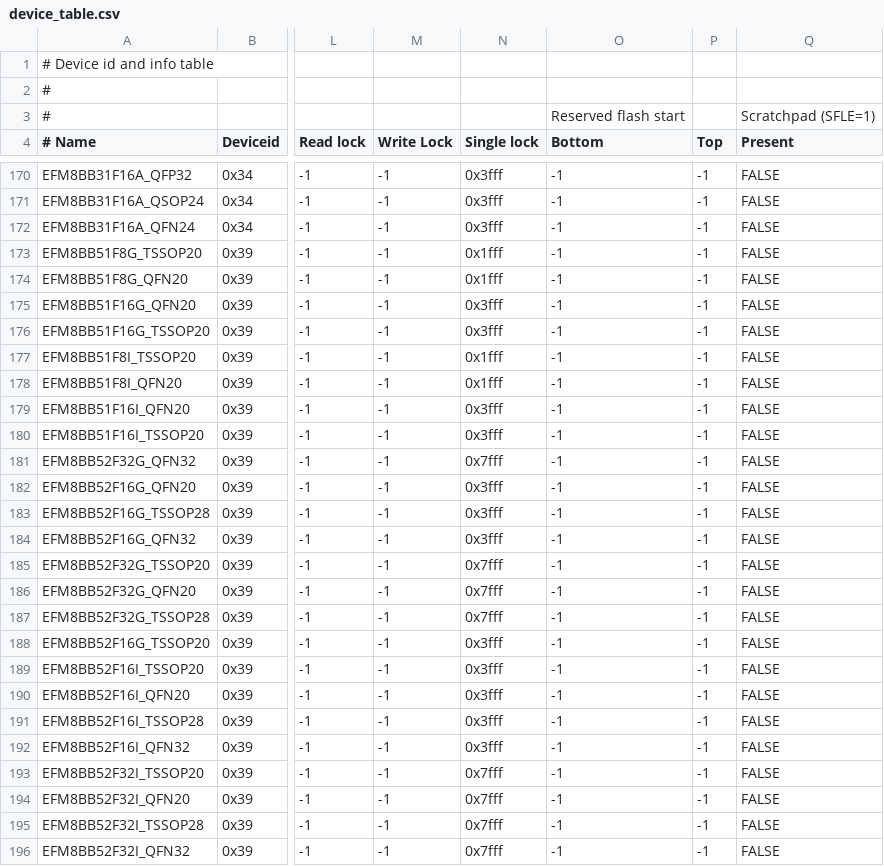
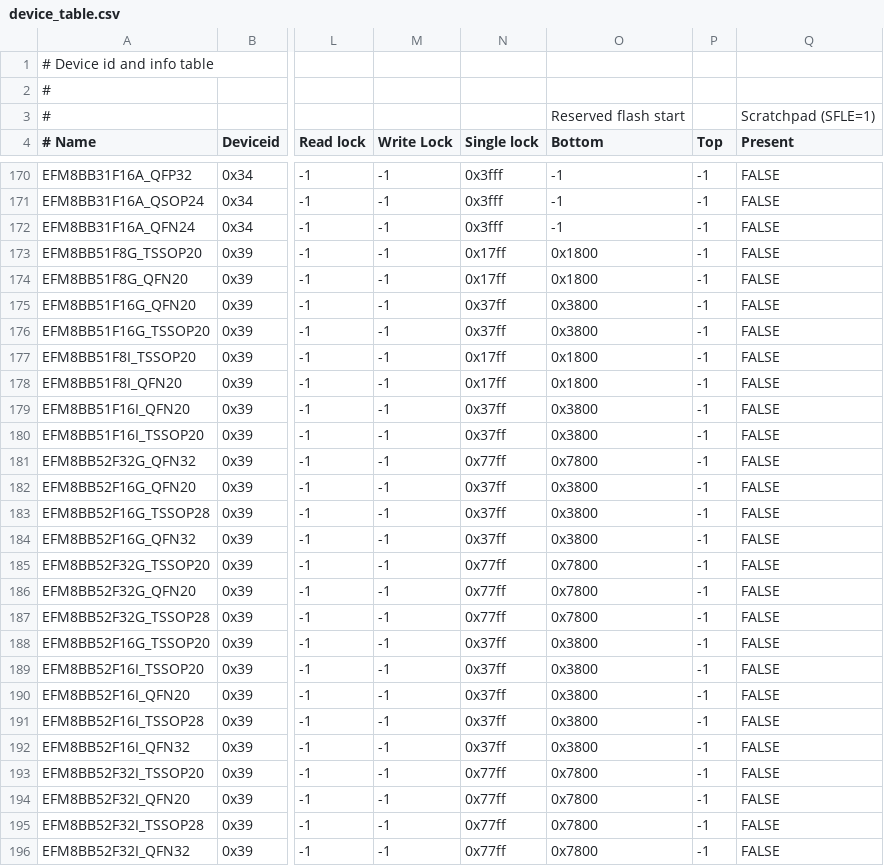
Before and after one commit to paragonRobotics/ec2-new, a CSV file: src/ec2drv/device_table.csv, drawn as a sheet; only a part is shown, gaps mark what is left out; the diff covers the shown part only; the diff names each change by its address in the sheet, - before the commit and + after, or states it on an @@ line.

Commit message:
Fix some mistake info in device_table.csv for EFM8

```diff
--- a/src/ec2drv/device_table.csv
+++ b/src/ec2drv/device_table.csv
-N173:N174 (Single lock): 0x1fff
+N173:N174 (Single lock): 0x17ff
-O173:O174 (Bottom): -1
+O173:O174 (Bottom): 0x1800
-N175:N176 (Single lock): 0x3fff
+N175:N176 (Single lock): 0x37ff
-O175:O176 (Bottom): -1
+O175:O176 (Bottom): 0x3800
-N177:N178 (Single lock): 0x1fff
+N177:N178 (Single lock): 0x17ff
-O177:O178 (Bottom): -1
+O177:O178 (Bottom): 0x1800
-N179:N180 (Single lock): 0x3fff
+N179:N180 (Single lock): 0x37ff
-O179:O180 (Bottom): -1
+O179:O180 (Bottom): 0x3800
-N181 (Single lock): 0x7fff
+N181 (Single lock): 0x77ff
-O181 (Bottom): -1
+O181 (Bottom): 0x7800
-N182:N184 (Single lock): 0x3fff
+N182:N184 (Single lock): 0x37ff
-O182:O184 (Bottom): -1
+O182:O184 (Bottom): 0x3800
-N185:N187 (Single lock): 0x7fff
+N185:N187 (Single lock): 0x77ff
-O185:O187 (Bottom): -1
+O185:O187 (Bottom): 0x7800
-N188:N192 (Single lock): 0x3fff
+N188:N192 (Single lock): 0x37ff
-O188:O192 (Bottom): -1
+O188:O192 (Bottom): 0x3800
-N193:N196 (Single lock): 0x7fff
+N193:N196 (Single lock): 0x77ff
-O193:O196 (Bottom): -1
+O193:O196 (Bottom): 0x7800
```
Also changed, not shown: 31 edited cells elsewhere in this file.
